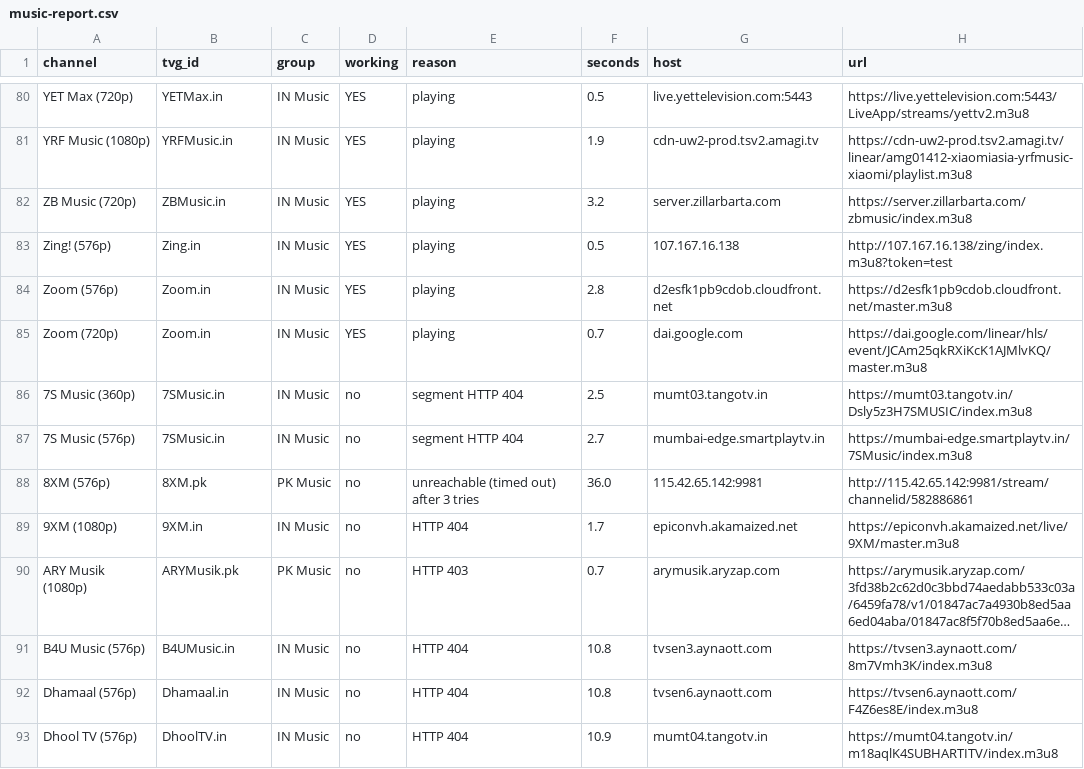
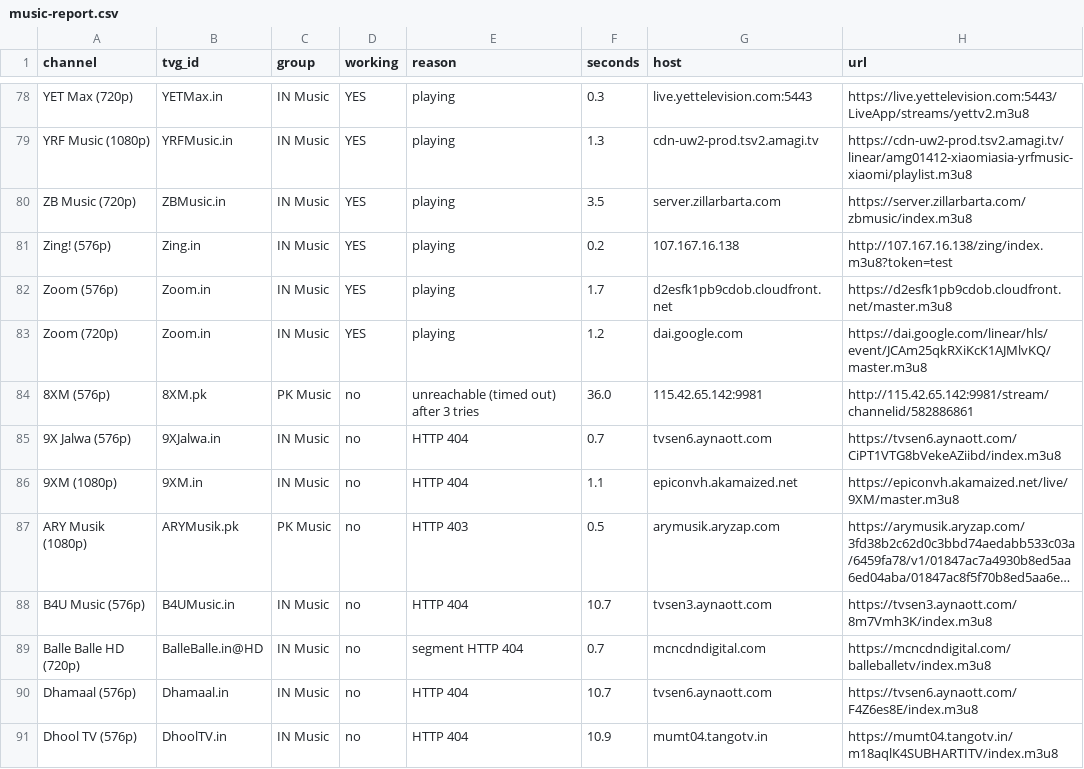
Before and after one commit to Inam321/tv, a CSV file: reports/music-report.csv, drawn as a sheet; only a part is shown, gaps mark what is left out; long unchanged cells end in …; removed rows and columns are numbered as before the commit, all else as after; the diff covers the shown part only; the diff names each change by its address in the sheet, - before the commit and + after, or states it on an @@ line.

```diff
--- a/reports/music-report.csv
+++ b/reports/music-report.csv
-F78 (seconds): 0.5
+F78 (seconds): 0.3
-F79 (seconds): 1.9
+F79 (seconds): 1.3
-F80 (seconds): 3.2
+F80 (seconds): 3.5
-F81 (seconds): 0.5
+F81 (seconds): 0.2
-F82 (seconds): 2.8
+F82 (seconds): 1.7
-F83 (seconds): 0.7
+F83 (seconds): 1.2
-row 86: 7S Music (360p) | 7SMusic.in | IN Music | no | segment HTTP 404 | 2.5 | mumt03.tangotv.in | https://mumt03.tangotv.in/Dsly5z3H7SMUSIC/index.m3u8
-row 87: 7S Music (576p) | 7SMusic.in | IN Music | no | segment HTTP 404 | 2.7 | mumbai-edge.smartplaytv.in | https://mumbai-edge.smartplaytv.in/7SMusic/index.m3u8
+row 85: 9X Jalwa (576p) | 9XJalwa.in | IN Music | no | HTTP 404 | 0.7 | tvsen6.aynaott.com | https://tvsen6.aynaott.com/CiPT1VTG8bVekeAZiibd/index.m3u8
-F86 (seconds): 1.7
+F86 (seconds): 1.1
-F87 (seconds): 0.7
+F87 (seconds): 0.5
-F88 (seconds): 10.8
+F88 (seconds): 10.7
+row 89: Balle Balle HD (720p) | BalleBalle.in@HD | IN Music | no | segment HTTP 404 | 0.7 | mcncdndigital.com | https://mcncdndigital.com/balleballetv/index.m3u8
-F90 (seconds): 10.8
+F90 (seconds): 10.7
```
Also changed, not shown: 3 added rows, 6 removed rows and 85 edited cells elsewhere in this file, reports/documentary-report.csv, reports/entertainment-report.csv, 18 other files.
